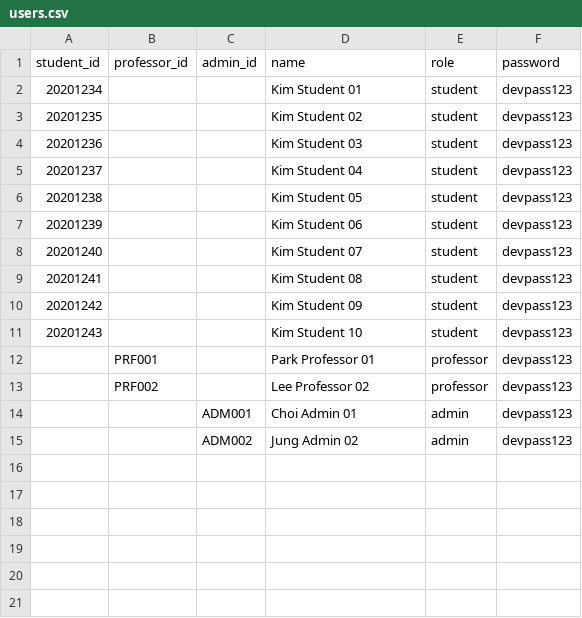
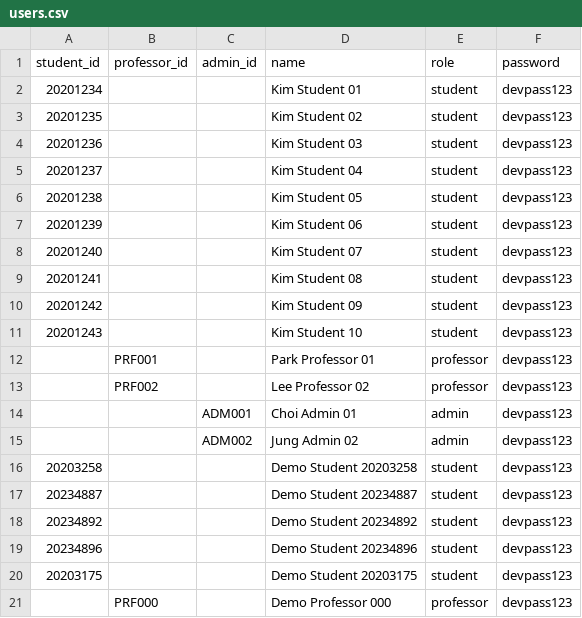
Before and after one commit to ChosunUniv2026Capstone/DB, a CSV file: postgres/seed/users.csv, drawn as a sheet.

```diff
--- a/postgres/seed/users.csv
+++ b/postgres/seed/users.csv
@@ -15 +15,7 @@ student_id,professor_id,admin_id,name,role,password
 ,,ADM002,Jung Admin 02,admin,devpass123
+20203258,,,Demo Student 20203258,student,devpass123
+20234887,,,Demo Student 20234887,student,devpass123
+20234892,,,Demo Student 20234892,student,devpass123
+20234896,,,Demo Student 20234896,student,devpass123
+20203175,,,Demo Student 20203175,student,devpass123
+,PRF000,,Demo Professor 000,professor,devpass123
```
Also changed, not shown: postgres/seed/course_enrollments.csv, postgres/seed/courses.csv, 2 other files.
